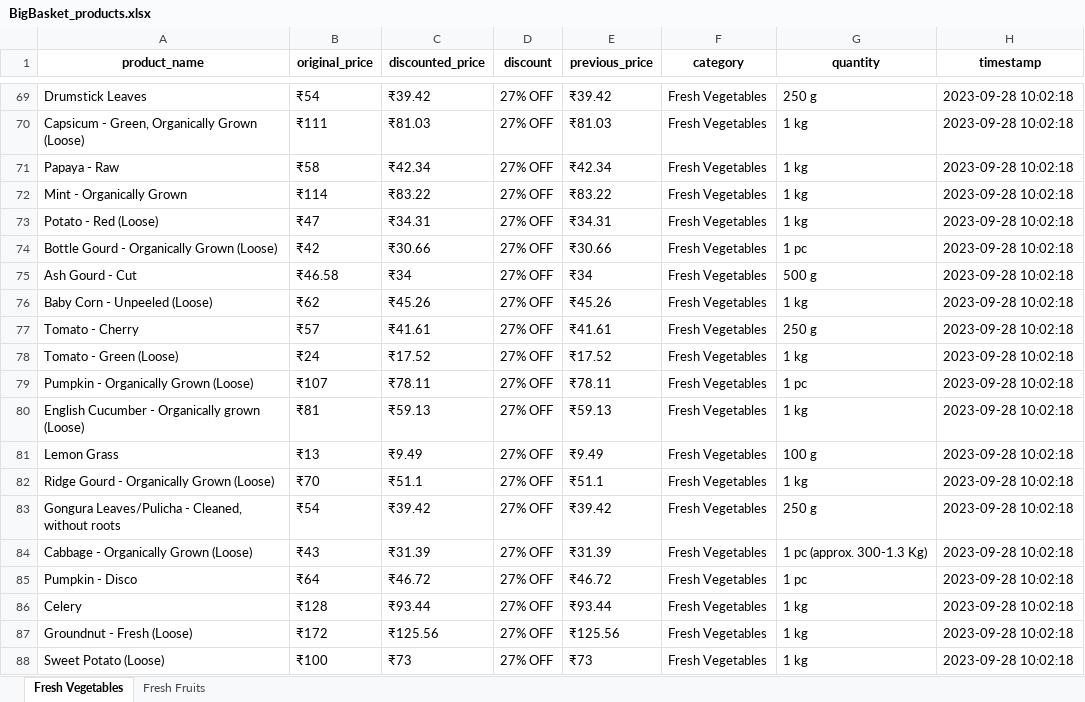
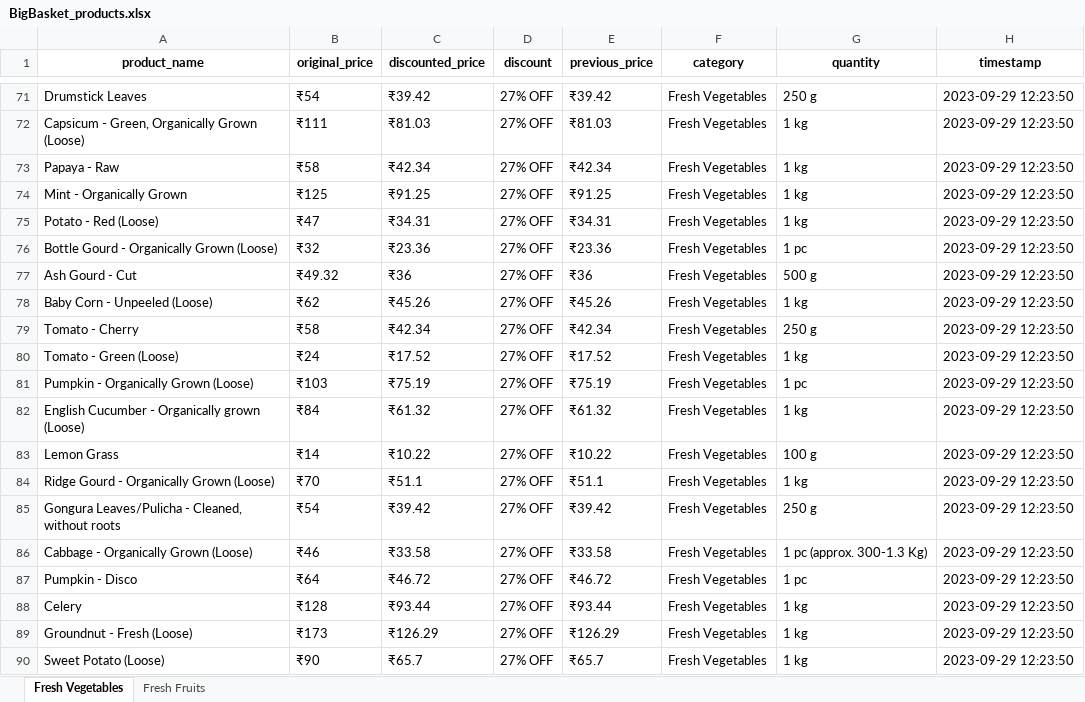
Before and after one commit to NidhiiK/Vegease, an Excel workbook: BigBasket/BigBasket_products.xlsx, sheet Fresh Vegetables, drawn as a sheet; only a part is shown, gaps mark what is left out; values as stored, in another font and other column widths than the file's, no borders; addresses are those after the commit; the diff covers the shown part only; the diff names each change by its address in the sheet, - before the commit and + after, or states it on an @@ line.

```diff
--- a/BigBasket/BigBasket_products.xlsx (sheet Fresh Vegetables)
+++ b/BigBasket/BigBasket_products.xlsx (sheet Fresh Vegetables)
-H71:H90 (timestamp): 2023-09-28 10:02:18
+H71:H90 (timestamp): 2023-09-29 12:23:50
-B74 (original_price): ₹114
+B74 (original_price): ₹125
-C74 (discounted_price): ₹83.22
+C74 (discounted_price): ₹91.25
-E74 (previous_price): ₹83.22
+E74 (previous_price): ₹91.25
-B76 (original_price): ₹42
+B76 (original_price): ₹32
-C76 (discounted_price): ₹30.66
+C76 (discounted_price): ₹23.36
-E76 (previous_price): ₹30.66
+E76 (previous_price): ₹23.36
-B77 (original_price): ₹46.58
+B77 (original_price): ₹49.32
-C77 (discounted_price): ₹34
+C77 (discounted_price): ₹36
-E77 (previous_price): ₹34
+E77 (previous_price): ₹36
-B79 (original_price): ₹57
+B79 (original_price): ₹58
-C79 (discounted_price): ₹41.61
+C79 (discounted_price): ₹42.34
-E79 (previous_price): ₹41.61
+E79 (previous_price): ₹42.34
-B81 (original_price): ₹107
+B81 (original_price): ₹103
-C81 (discounted_price): ₹78.11
+C81 (discounted_price): ₹75.19
-E81 (previous_price): ₹78.11
+E81 (previous_price): ₹75.19
-B82 (original_price): ₹81
+B82 (original_price): ₹84
-C82 (discounted_price): ₹59.13
+C82 (discounted_price): ₹61.32
-E82 (previous_price): ₹59.13
+E82 (previous_price): ₹61.32
-B83 (original_price): ₹13
+B83 (original_price): ₹14
-C83 (discounted_price): ₹9.49
+C83 (discounted_price): ₹10.22
-E83 (previous_price): ₹9.49
+E83 (previous_price): ₹10.22
-B86 (original_price): ₹43
+B86 (original_price): ₹46
-C86 (discounted_price): ₹31.39
+C86 (discounted_price): ₹33.58
-E86 (previous_price): ₹31.39
+E86 (previous_price): ₹33.58
-B89 (original_price): ₹172
+B89 (original_price): ₹173
-C89 (discounted_price): ₹125.56
+C89 (discounted_price): ₹126.29
-E89 (previous_price): ₹125.56
+E89 (previous_price): ₹126.29
-B90 (original_price): ₹100
+B90 (original_price): ₹90
-C90 (discounted_price): ₹73
+C90 (discounted_price): ₹65.7
-E90 (previous_price): ₹73
+E90 (previous_price): ₹65.7
```
Also changed, not shown: 67 added rows, 65 removed rows and 15 edited cells elsewhere in this sheet, sheet Fresh Fruits, 8 other files.
